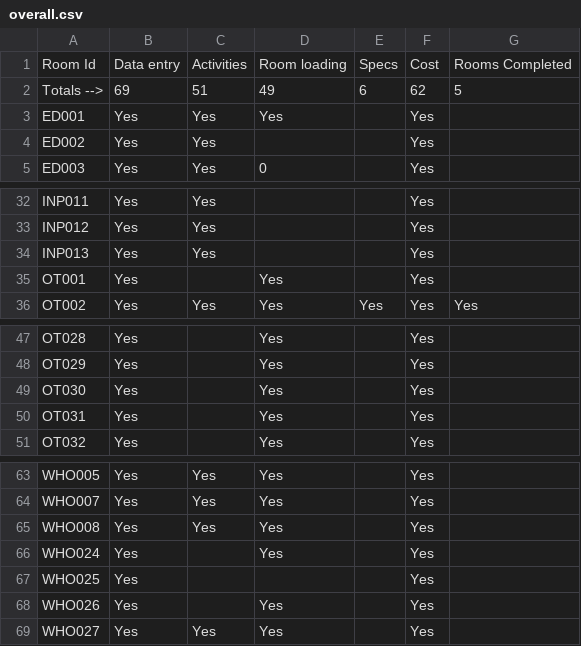
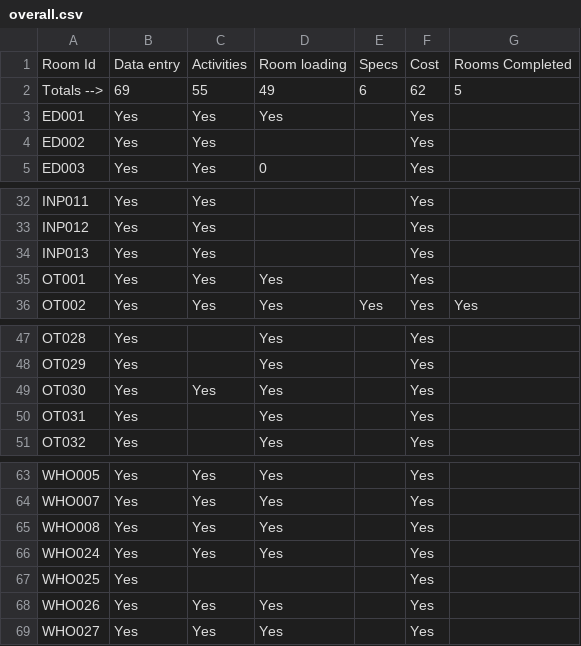
Before and after one commit to joeyclemens/cohbra, a CSV file: overall.csv, drawn as a sheet; only a part is shown, gaps mark what is left out.

```diff
--- a/overall.csv
+++ b/overall.csv
@@ -1,3 +1,3 @@
 Room Id,Data entry ,Activities,Room loading,Specs,Cost,Rooms Completed
-Totals -->,69,51,49,6,62,5
+Totals -->,69,55,49,6,62,5
 ED001,Yes,Yes,Yes, ,Yes,
@@ -34,3 +34,3 @@ INP012,Yes,Yes,, ,Yes,
 INP013,Yes,Yes,, ,Yes,
-OT001,Yes,,Yes, ,Yes,
+OT001,Yes,Yes,Yes, ,Yes,
 OT002,Yes,Yes,Yes,Yes,Yes,Yes
@@ -48,3 +48,3 @@ OT028,Yes,,Yes, ,Yes,
 OT029,Yes,,Yes, ,Yes,
-OT030,Yes,,Yes, ,Yes,
+OT030,Yes,Yes,Yes, ,Yes,
 OT031,Yes,,Yes, ,Yes,
@@ -65,5 +65,5 @@ WHO007,Yes,Yes,Yes, ,Yes,
 WHO008,Yes,Yes,Yes, ,Yes,
-WHO024,Yes,,Yes, ,Yes,
+WHO024,Yes,Yes,Yes, ,Yes,
 WHO025,Yes,,, ,Yes,
-WHO026,Yes,,Yes, ,Yes,
+WHO026,Yes,Yes,Yes, ,Yes,
 WHO027,Yes,Yes,Yes, ,Yes,
```
Also changed, not shown: progress/activity_progress.csv, progress/activity_room_progress.csv, 1 other file.
